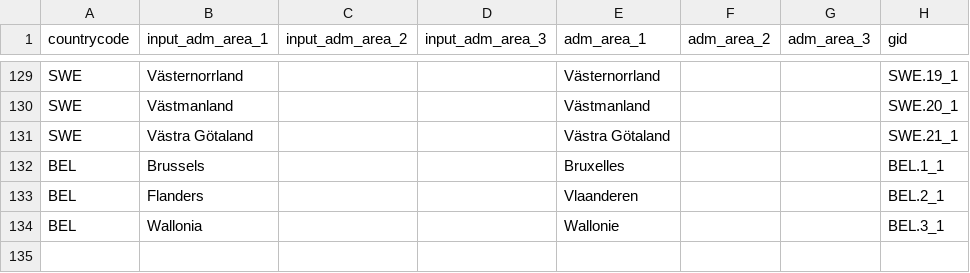
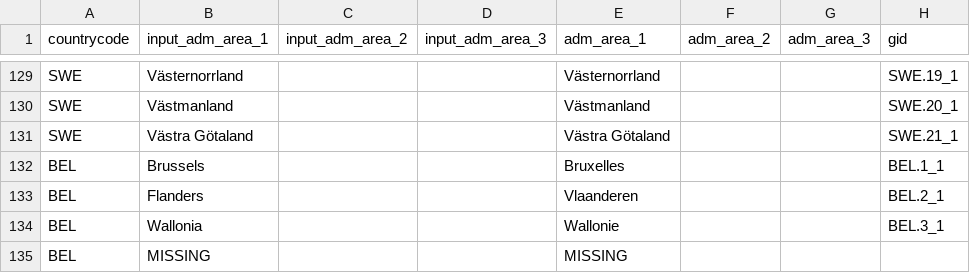
Before and after one commit to covid19db/fetchers-python, a CSV file: src/plugins/EU_ZH/translation.csv, drawn as a sheet; only a part is shown, gaps mark what is left out; the diff names each change by its address in the sheet, - before the commit and + after, or states it on an @@ line.

Commit message:
Update translation.csv

```diff
--- a/src/plugins/EU_ZH/translation.csv
+++ b/src/plugins/EU_ZH/translation.csv
+row 135: BEL | MISSING |  |  | MISSING
```
